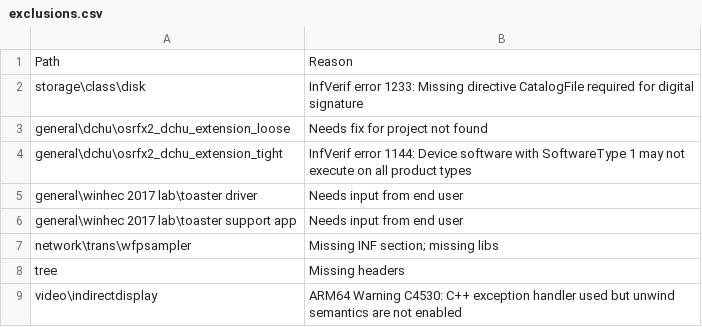
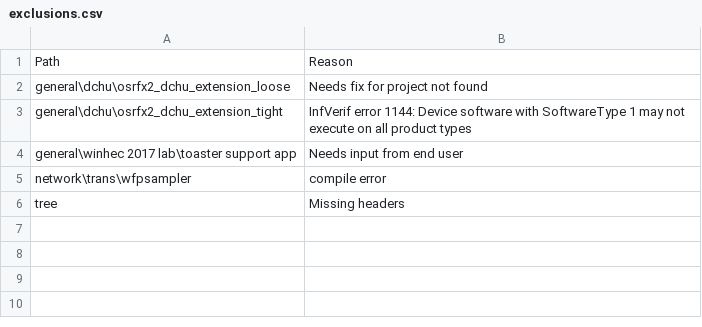
Before and after one commit to microsoft/Windows-driver-samples, a CSV file: exclusions.csv, drawn as a sheet.

Commit message:
develop_branch_exclusion_list_cleanup

```diff
--- a/exclusions.csv
+++ b/exclusions.csv
@@ -1,9 +1,6 @@
 Path,Reason
-storage\class\disk, InfVerif error 1233: Missing directive CatalogFile required for digital signature
 general\dchu\osrfx2_dchu_extension_loose,Needs fix for project not found
 general\dchu\osrfx2_dchu_extension_tight,InfVerif error 1144: Device software with SoftwareType 1 may not execute on all product types
-general\winhec 2017 lab\toaster driver,Needs input from end user
 general\winhec 2017 lab\toaster support app,Needs input from end user
-network\trans\wfpsampler,Missing INF section; missing libs
+network\trans\wfpsampler,compile error
 tree,Missing headers
-video\indirectdisplay,ARM64 Warning C4530: C++ exception handler used but unwind semantics are not enabled
```
Also changed, not shown: 1 other file.
